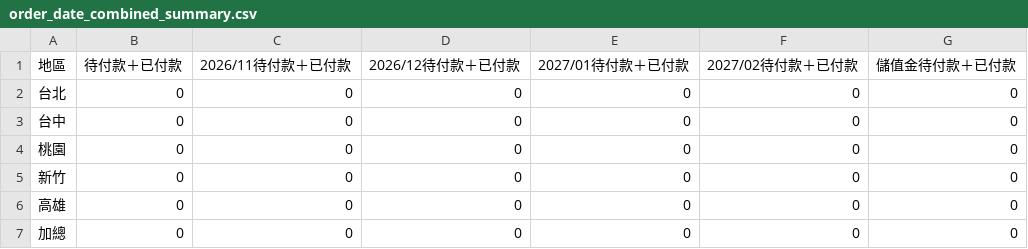
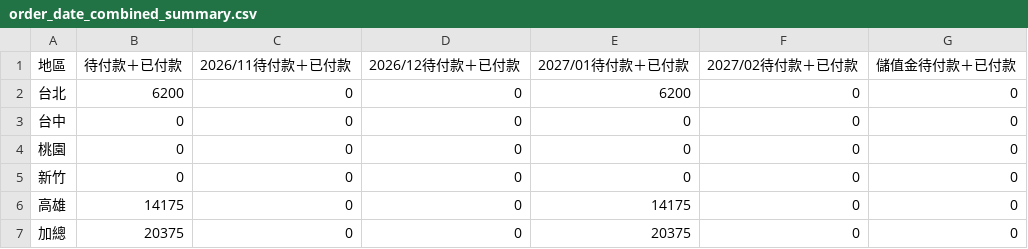
Before and after one commit to jenny-smart/OP-system, a CSV file: dashboard_data/latest/order_date_combined_summary.csv, drawn as a sheet.

```diff
--- a/dashboard_data/latest/order_date_combined_summary.csv
+++ b/dashboard_data/latest/order_date_combined_summary.csv
@@ -1,3 +1,3 @@
 地區,待付款＋已付款,2026/11待付款＋已付款,2026/12待付款＋已付款,2027/01待付款＋已付款,2027/02待付款＋已付款,儲值金待付款＋已付款
-台北,0,0,0,0,0,0
+台北,6200,0,0,6200,0,0
 台中,0,0,0,0,0,0
@@ -5,3 +5,3 @@
 新竹,0,0,0,0,0,0
-高雄,0,0,0,0,0,0
-加總,0,0,0,0,0,0
+高雄,14175,0,0,14175,0,0
+加總,20375,0,0,20375,0,0
```
Also changed, not shown: dashboard_data/latest/daily_df.csv, dashboard_data/latest/df4.csv, 11 other files.
